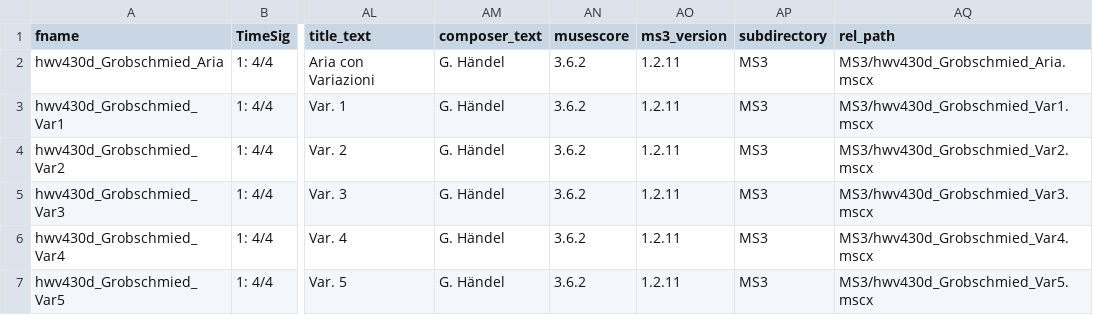
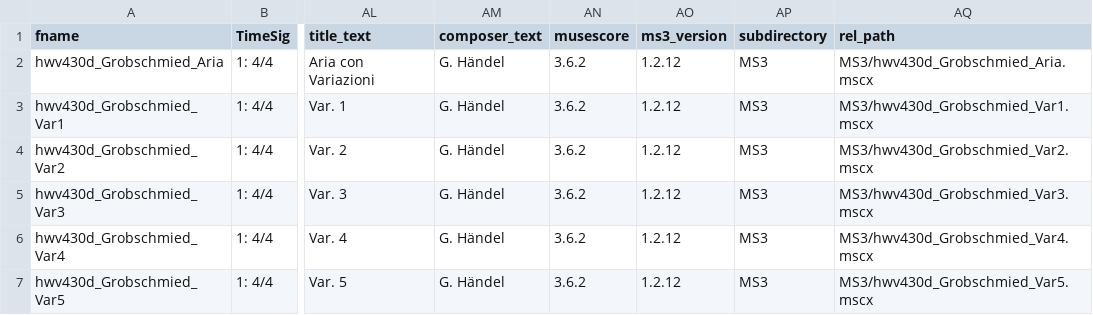
Before and after one commit to DCMLab/handel_keyboard, a TSV file: metadata.tsv, drawn as a sheet; only a part is shown, gaps mark what is left out; the diff names each change by its address in the sheet, - before the commit and + after, or states it on an @@ line.

```diff
--- a/metadata.tsv
+++ b/metadata.tsv
-AO2:AO7 (ms3_version): 1.2.11
+AO2:AO7 (ms3_version): 1.2.12
```
Also changed, not shown: 12 other files.
